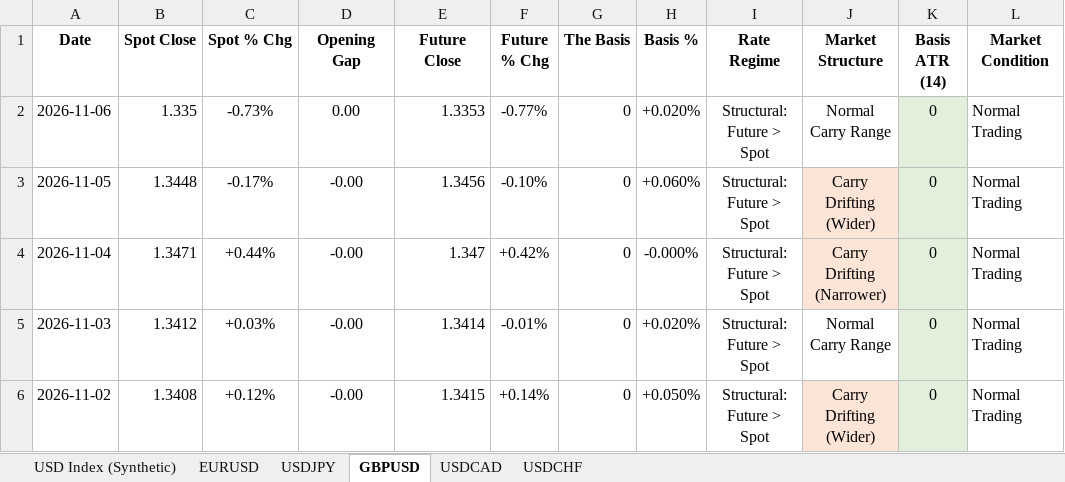
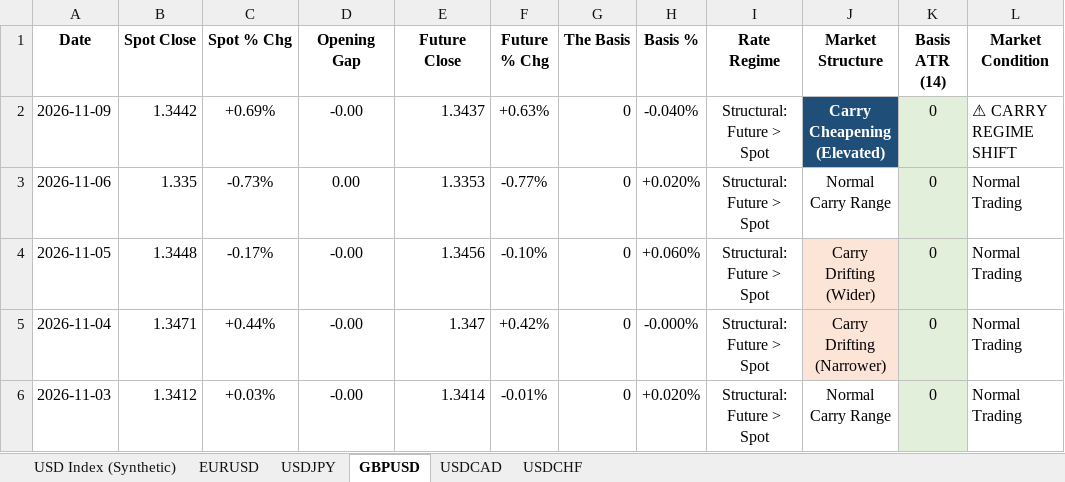
Before and after one commit to Jamesssurfer/DXYSpotvsFuture, an Excel workbook: DXY_Price_Gap_Theory_2026.xlsx, sheet GBPUSD, drawn as a sheet; only a part is shown; the shorter side is filled out with more unchanged rows; values as stored, in another font and other column widths than the file's, no borders; the diff names each change by its address in the sheet, - before the commit and + after, or states it on an @@ line.

```diff
--- a/DXY_Price_Gap_Theory_2026.xlsx (sheet GBPUSD)
+++ b/DXY_Price_Gap_Theory_2026.xlsx (sheet GBPUSD)
+row 2: 2026-11-09 | 1.3442 | +0.69% | -0.00 | 1.3437 | +0.63% | 0 | -0.040% | Structural: Future > Spot | Carry Cheapening (Elevated) | 0 | ⚠ CARRY REGIME SHIFT
```
Also changed, not shown: sheet USD Index (Synthetic), sheet USDCAD, sheet EURUSD, sheet USDCHF, sheet USDJPY.
